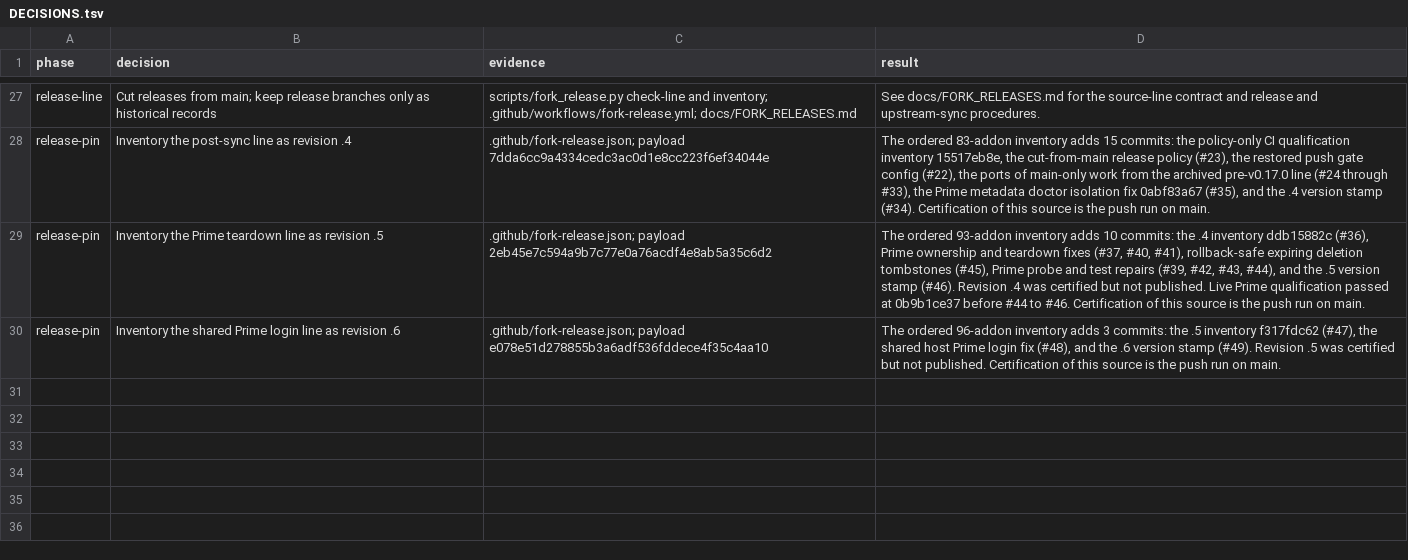
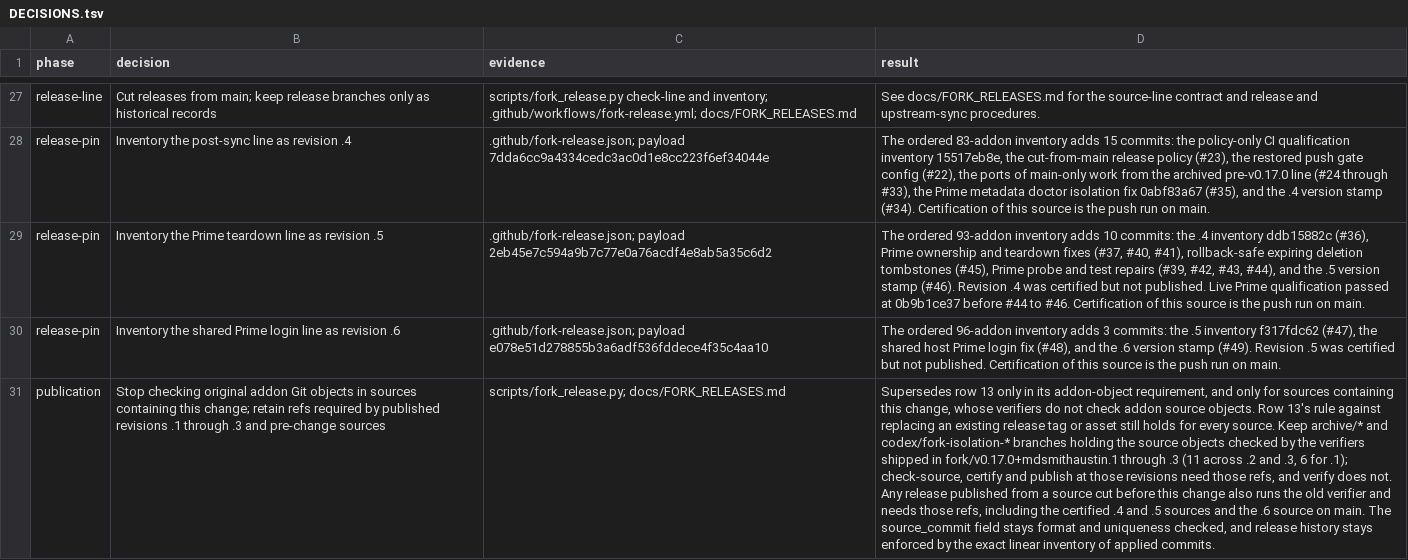
Before and after one commit to mdsmithaustin/omnigent, a TSV file: designs/fork-release/DECISIONS.tsv, drawn as a sheet; only a part is shown, gaps mark what is left out; the diff names each change by its address in the sheet, - before the commit and + after, or states it on an @@ line.

Commit message:
refactor(release): drop release checks that add no guarantee (#53)
Drop two release checks that add no guarantee.

The addon source_commit object-existence check only proved that a 40-hex
object resolves in the local clone. A clone with only main fails it. The
source_commit field keeps its SHA-format and uniqueness checks.

The FORK_RELEASE_TAG equality check compared two reads of the same manifest
at the same commit. The publish tag still derives from the certified version.

Releases .1 to .3, and sources cut before this change, still run the old
verifier. The docs keep the archive and fork-isolation branches for their
check-source, certify and publish commands. verify does not
need them.

New tests pin the unresolved-pointer case, the SHA-format and uniqueness
rejections, and the fork/ release tag prefix.

(cherry picked from commit b01bb75bc79b03ba242e0684dac8c7be67c5c896)

```diff
--- a/designs/fork-release/DECISIONS.tsv
+++ b/designs/fork-release/DECISIONS.tsv
+row 31: publication | Stop checking original addon Git objects in sources containing this change; retain refs required by published revisions .1 through .3 and pre-change sources | scripts/fork_release.py; docs/FORK_RELEASES.md | Supersedes row 13 only in its addon-object requirement, and only for sources containing this change, whose verifiers do not check addon source objects. Row 13's rule against replacing an existing release tag or asset still holds for every source. Keep archive/* and codex/fork-isolation-* branches holding the source objects checked by the verifiers shipped in fork/v0.17.0+mdsmithaustin.1 through .3 (11 across .2 and .3, 6 for .1); check-source, certify and publish at those revisions need those refs, and verify does not. Any release published from a source cut before this change also runs the old verifier and needs those refs, including the certified .4 and .5 sources and the .6 source on main. The source_commit field stays format and uniqueness checked, and release history stays enforced by the exact linear inventory of applied commits.
```
Also changed, not shown: 3 other files.
